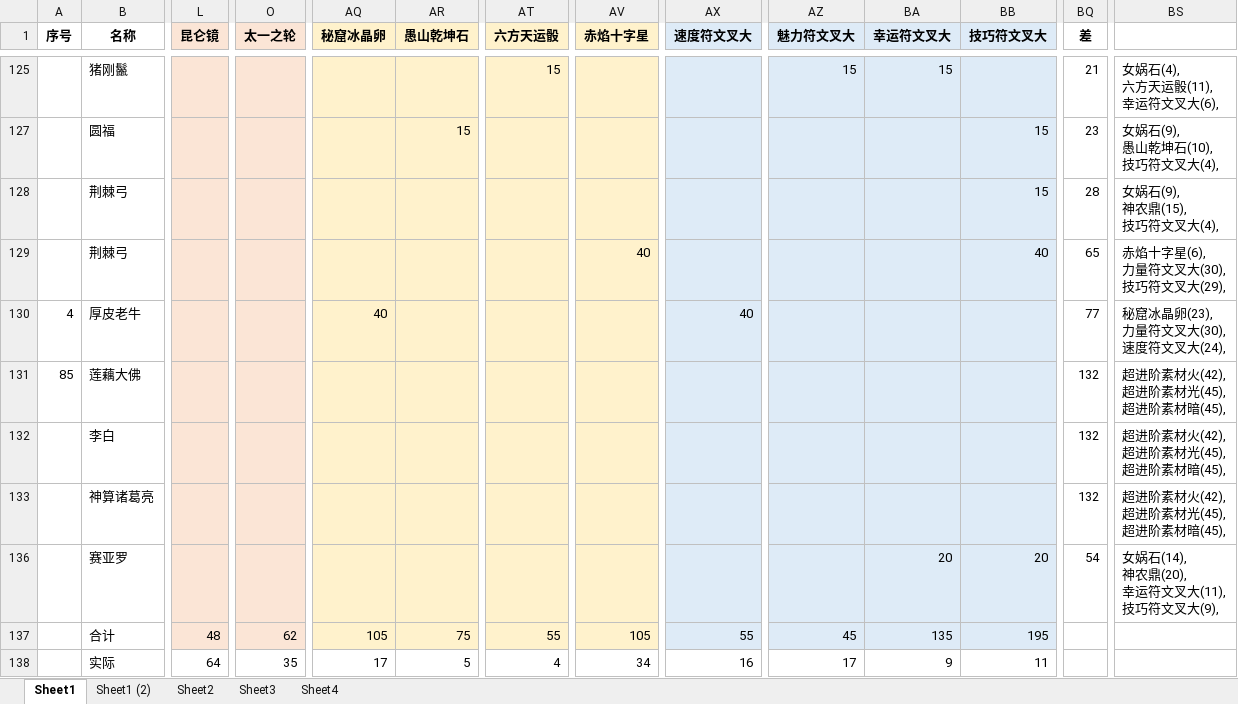
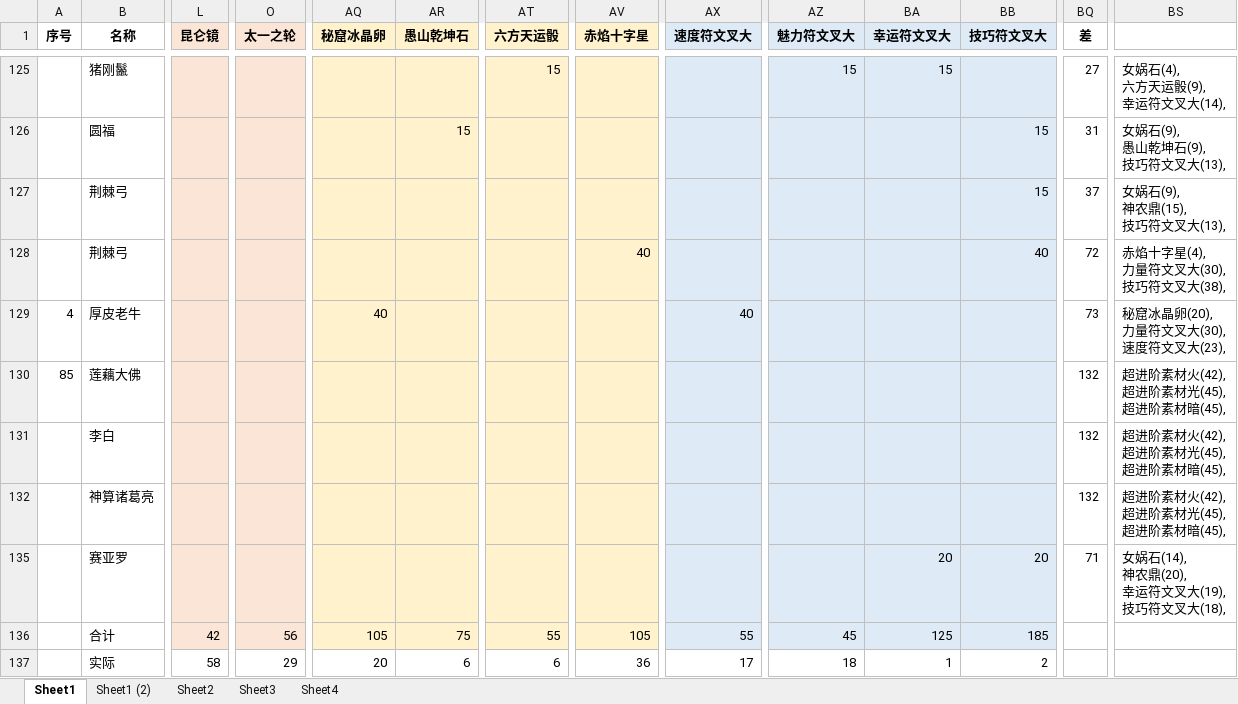
Before and after one commit to yue412/MonsterBook, an Excel workbook: bin/妖怪收账.xlsm, sheet Sheet1, drawn as a sheet; only a part is shown, gaps mark what is left out; values as stored, in another font and other column widths than the file's, no borders; charts and pictures and conditional formats not drawn; addresses are those after the commit; ↵ is a line break in a cell; the diff covers the shown part only; the diff names each change by its address in the sheet, - before the commit and + after, or states it on an @@ line.

```diff
--- a/bin/妖怪收账.xlsm (sheet Sheet1)
+++ b/bin/妖怪收账.xlsm (sheet Sheet1)
-BQ125 (差): 21
+BQ125 (差): 27
-BS125: 女娲石(4), ↵ 六方天运骰(11), ↵ 幸运符文叉大(6),
+BS125: 女娲石(4), ↵ 六方天运骰(9), ↵ 幸运符文叉大(14),
-BQ126 (差): 23
+BQ126 (差): 31
-BS126: 女娲石(9), ↵ 愚山乾坤石(10), ↵ 技巧符文叉大(4),
+BS126: 女娲石(9), ↵ 愚山乾坤石(9), ↵ 技巧符文叉大(13),
-BQ127 (差): 28
+BQ127 (差): 37
-BS127: 女娲石(9), ↵ 神农鼎(15), ↵ 技巧符文叉大(4),
+BS127: 女娲石(9), ↵ 神农鼎(15), ↵ 技巧符文叉大(13),
-BQ128 (差): 65
+BQ128 (差): 72
-BS128: 赤焰十字星(6), ↵ 力量符文叉大(30), ↵ 技巧符文叉大(29),
+BS128: 赤焰十字星(4), ↵ 力量符文叉大(30), ↵ 技巧符文叉大(38),
-BQ129 (差): 77
+BQ129 (差): 73
-BS129: 秘窟冰晶卵(23), ↵ 力量符文叉大(30), ↵ 速度符文叉大(24),
+BS129: 秘窟冰晶卵(20), ↵ 力量符文叉大(30), ↵ 速度符文叉大(23),
-BQ135 (差): 54
+BQ135 (差): 71
-BS135: 女娲石(14), ↵ 神农鼎(20), ↵ 幸运符文叉大(11), ↵ 技巧符文叉大(9),
+BS135: 女娲石(14), ↵ 神农鼎(20), ↵ 幸运符文叉大(19), ↵ 技巧符文叉大(18),
-L136 (昆仑镜): 48
+L136 (昆仑镜): 42
-O136 (太一之轮): 62
+O136 (太一之轮): 56
-BA136 (幸运符文叉大): 135
+BA136 (幸运符文叉大): 125
-BB136 (技巧符文叉大): 195
+BB136 (技巧符文叉大): 185
-L137 (昆仑镜): 64
+L137 (昆仑镜): 58
-O137 (太一之轮): 35
+O137 (太一之轮): 29
-AQ137 (秘窟冰晶卵): 17
+AQ137 (秘窟冰晶卵): 20
-AR137 (愚山乾坤石): 5
+AR137 (愚山乾坤石): 6
-AT137 (六方天运骰): 4
+AT137 (六方天运骰): 6
-AV137 (赤焰十字星): 34
+AV137 (赤焰十字星): 36
-AX137 (速度符文叉大): 16
+AX137 (速度符文叉大): 17
-AZ137 (魅力符文叉大): 17
+AZ137 (魅力符文叉大): 18
-BA137 (幸运符文叉大): 9
+BA137 (幸运符文叉大): 1
-BB137 (技巧符文叉大): 11
+BB137 (技巧符文叉大): 2
```
Also changed, not shown: 11 added rows, 12 removed rows and 35 edited cells elsewhere in this sheet, formulas that keep their value, hidden cells, charts or pictures, 1 other file.
